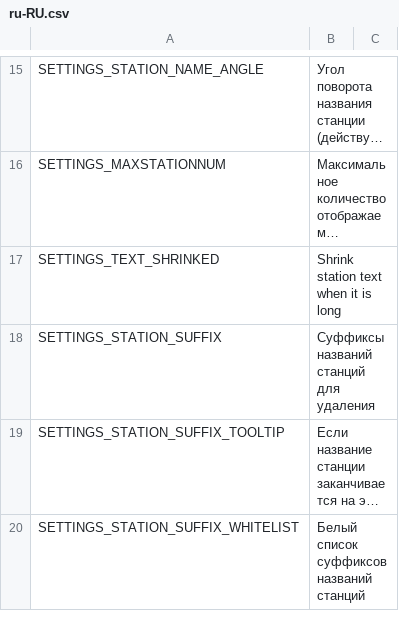
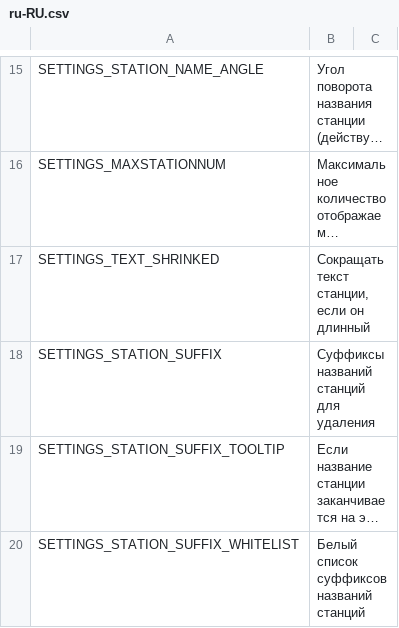
Before and after one commit to will258012/TrainDisplayUpdated, a CSV file: TrainDisplay/Translations/ru-RU.csv, drawn as a sheet; only a part is shown, gaps mark what is left out; long unchanged cells end in …; the diff names each change by its address in the sheet, - before the commit and + after, or states it on an @@ line.

Commit message:
New translations en-en.csv (Russian)
[ci skip]

```diff
--- a/TrainDisplay/Translations/ru-RU.csv
+++ b/TrainDisplay/Translations/ru-RU.csv
-B17: Shrink station text when it is long
+B17: Сокращать текст станции, если он длинный
```
